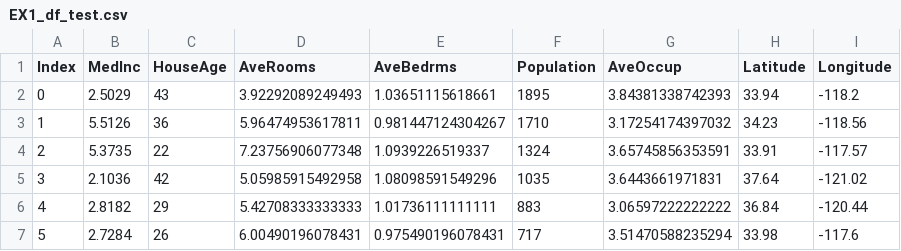
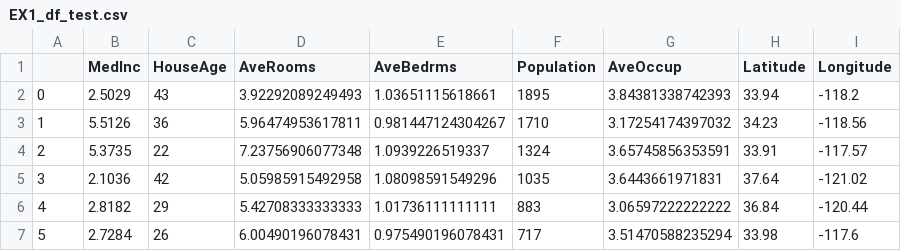
Before and after one commit to CS-Advanced/DATA, a CSV file: EX1_df_test.csv, drawn as a sheet; only a part is shown.

Commit message:
Update EX1_df_test.csv

```diff
--- a/EX1_df_test.csv
+++ b/EX1_df_test.csv
@@ -1,2 +1,2 @@
-Index,MedInc,HouseAge,AveRooms,AveBedrms,Population,AveOccup,Latitude,Longitude
+ ,MedInc,HouseAge,AveRooms,AveBedrms,Population,AveOccup,Latitude,Longitude
 0,2.5029,43,3.92292089249493,1.03651115618661,1895,3.84381338742393,33.94,-118.2
```
